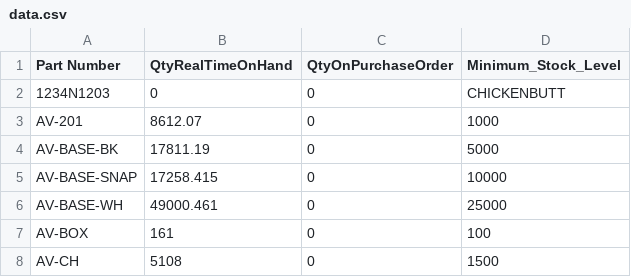
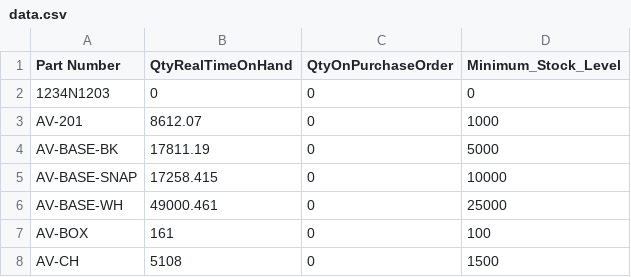
Before and after one commit to beephsupreme/gomaterials, a CSV file: assets/data/data.csv, drawn as a sheet; only a part is shown.

```diff
--- a/assets/data/data.csv
+++ b/assets/data/data.csv
@@ -1,3 +1,3 @@
 Part Number,QtyRealTimeOnHand,QtyOnPurchaseOrder,Minimum_Stock_Level
-1234N1203,0,0,CHICKENBUTT
+1234N1203,0,0,0
 AV-201,8612.07,0,1000
```
Also changed, not shown: 7 other files.
